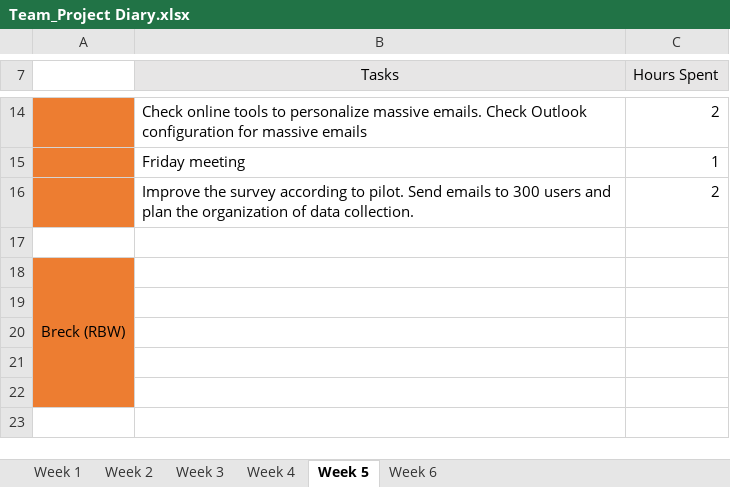
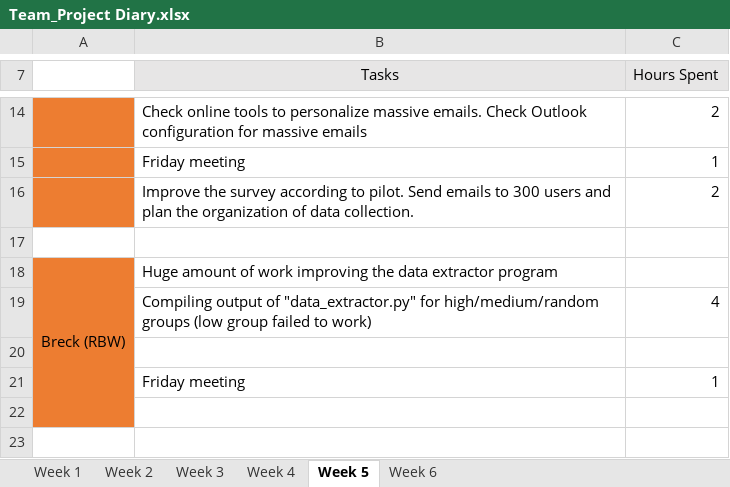
Before and after one commit to areyeslo/CSCW_Project, an Excel workbook: Work_Log/Team_Project Diary.xlsx, sheet Week 5, drawn as a sheet; only a part is shown, gaps mark what is left out; values as stored, in another font and other column widths than the file's, no borders; removed rows and columns are numbered as before the commit, all else as after; the diff names each change by its address in the sheet, - before the commit and + after, or states it on an @@ line.

Commit message:
Updated work log with hours for week 5/6

```diff
--- a/Work_Log/Team_Project Diary.xlsx (sheet Week 5)
+++ b/Work_Log/Team_Project Diary.xlsx (sheet Week 5)
-B18 (Tasks): (empty)
+B18 (Tasks): Huge amount of work improving the data extractor program
+row 19:  | Compiling output of "data_extractor.py" for high/medium/random groups (low group failed to work) | 4
-row 21: (empty)
+row 21:  | Friday meeting | 1
-row 21: (empty)
```
Also changed, not shown: sheet Week 6.
